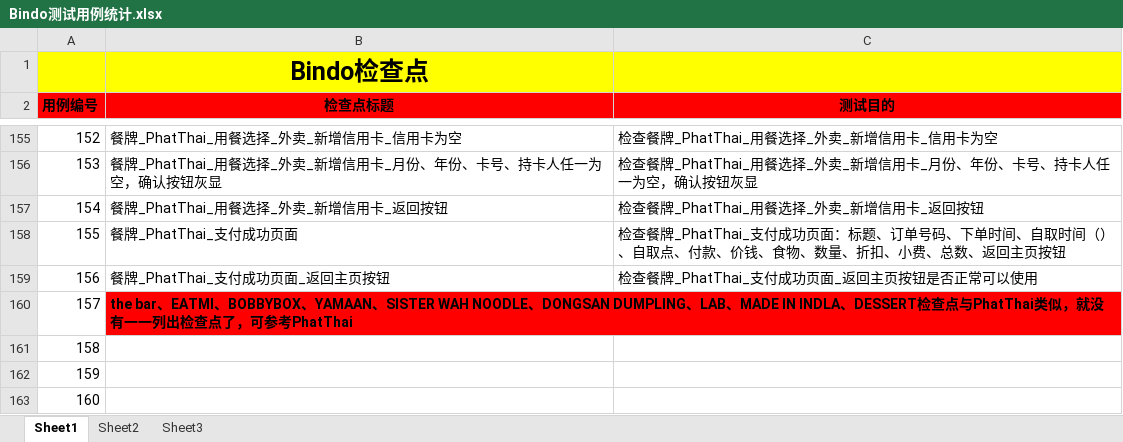
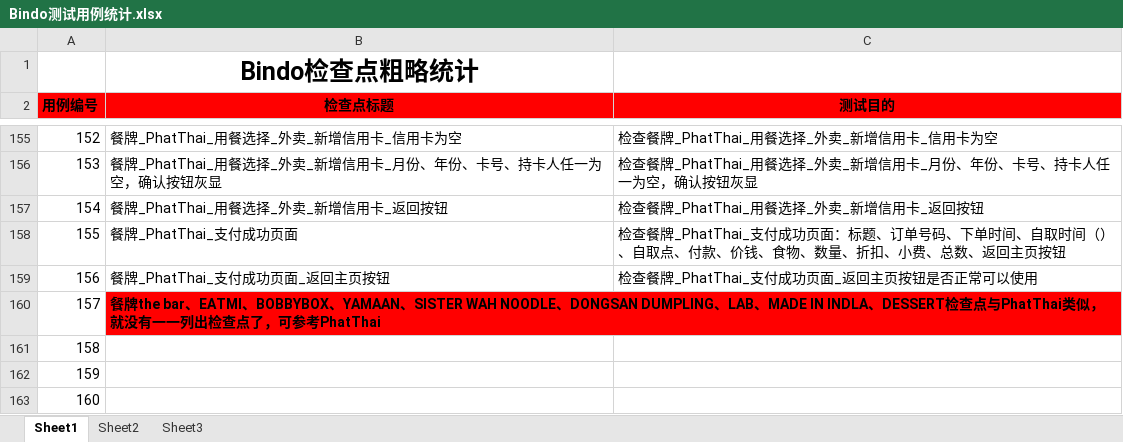
Before and after one commit to liaojinling/Bindo, an Excel workbook: Bindo测试用例统计.xlsx, sheet Sheet1, drawn as a sheet; only a part is shown, gaps mark what is left out; values as stored, in another font and other column widths than the file's, no borders; the diff names each change by its address in the sheet, - before the commit and + after, or states it on an @@ line.

Commit message:
Bindo检查点粗略统计，由于时间不充足，大致的统计了下

```diff
--- a/Bindo测试用例统计.xlsx (sheet Sheet1)
+++ b/Bindo测试用例统计.xlsx (sheet Sheet1)
-A1:C1 fill: #FFFF00
+A1:C1 fill: none
-B1 (检查点标题): Bindo检查点
+B1 (检查点标题): Bindo检查点粗略统计
-B160 (检查点标题): the bar…
+B160 (检查点标题): 餐牌the bar…
```
